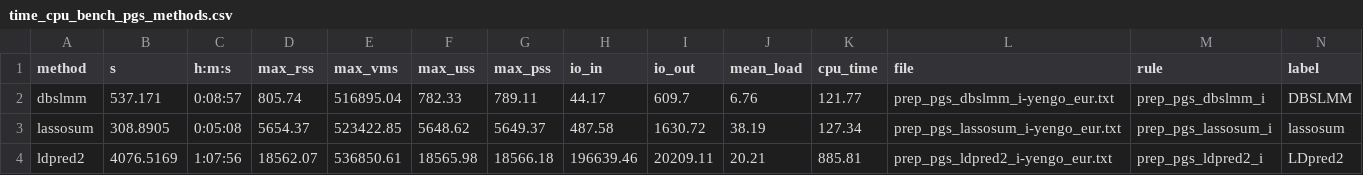
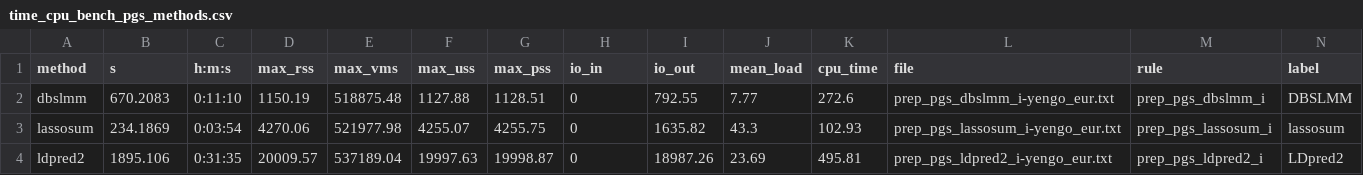
Before and after one commit to opain/GenoPred, a CSV file: docs/Images/OpenSNP/time_cpu_bench_pgs_methods.csv, drawn as a sheet; only a part is shown; the diff covers the shown part only.

Commit message:
Updated opensnp benchmark to latest version

```diff
--- a/docs/Images/OpenSNP/time_cpu_bench_pgs_methods.csv
+++ b/docs/Images/OpenSNP/time_cpu_bench_pgs_methods.csv
@@ -1,4 +1,4 @@
 method,s,h:m:s,max_rss,max_vms,max_uss,max_pss,io_in,io_out,mean_load,cpu_time,file,rule,label
-dbslmm,537.171,0:08:57,805.74,516895.04,782.33,789.11,44.17,609.7,6.76,121.77,prep_pgs_dbslmm_i-yengo_eur.txt,prep_pgs_dbslmm_i,DBSLMM
-lassosum,308.8905,0:05:08,5654.37,523422.85,5648.62,5649.37,487.58,1630.72,38.19,127.34,prep_pgs_lassosum_i-yengo_eur.txt,prep_pgs_lassosum_i,lassosum
-ldpred2,4076.5169,1:07:56,18562.07,536850.61,18565.98,18566.18,196639.46,20209.11,20.21,885.81,prep_pgs_ldpred2_i-yengo_eur.txt,prep_pgs_ldpred2_i,LDpred2
+dbslmm,670.2083,0:11:10,1150.19,518875.48,1127.88,1128.51,0,792.55,7.77,272.6,prep_pgs_dbslmm_i-yengo_eur.txt,prep_pgs_dbslmm_i,DBSLMM
+lassosum,234.1869,0:03:54,4270.06,521977.98,4255.07,4255.75,0,1635.82,43.3,102.93,prep_pgs_lassosum_i-yengo_eur.txt,prep_pgs_lassosum_i,lassosum
+ldpred2,1895.106,0:31:35,20009.57,537189.04,19997.63,19998.87,0,18987.26,23.69,495.81,prep_pgs_ldpred2_i-yengo_eur.txt,prep_pgs_ldpred2_i,LDpred2
```
Also changed, not shown: 40 edited cells elsewhere in this file, 7 other files.
